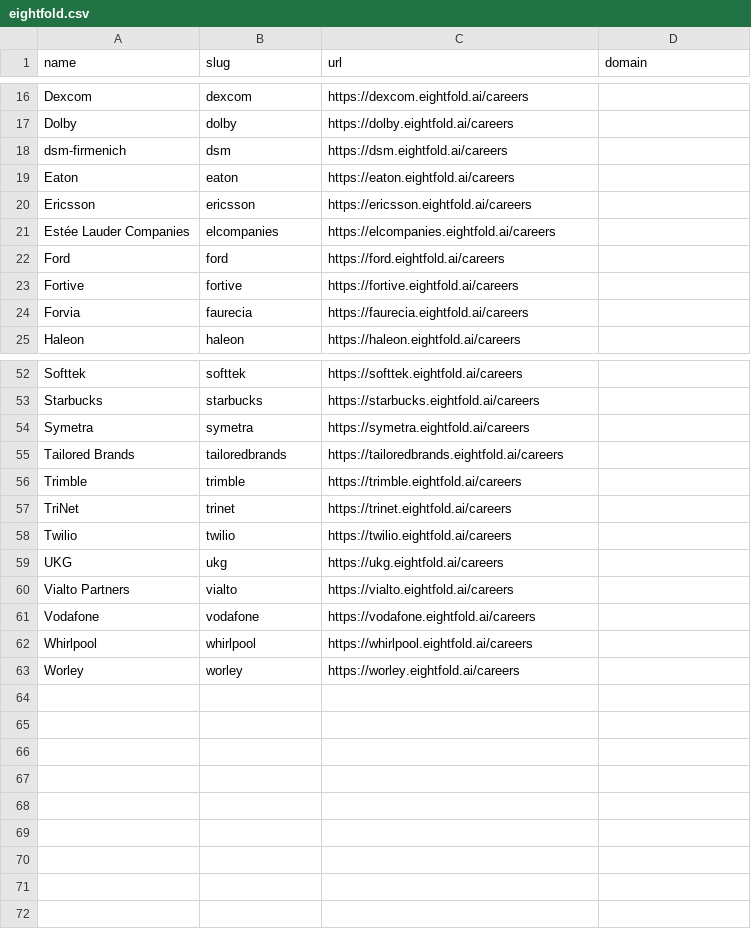
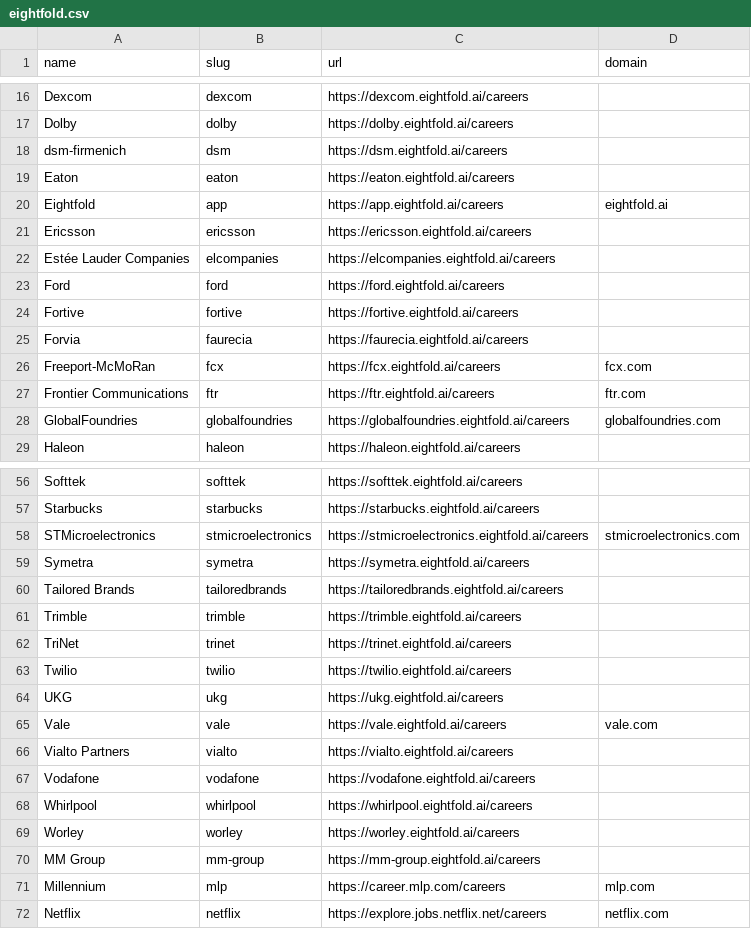
Before and after one commit to shivavvs7/ats-scrapers, a CSV file: ats-companies/eightfold.csv, drawn as a sheet; only a part is shown, gaps mark what is left out; the diff names each change by its address in the sheet, - before the commit and + after, or states it on an @@ line.

```diff
--- a/ats-companies/eightfold.csv
+++ b/ats-companies/eightfold.csv
+row 20: Eightfold | app | https://app.eightfold.ai/careers | eightfold.ai
+row 26: Freeport-McMoRan | fcx | https://fcx.eightfold.ai/careers | fcx.com
+row 27: Frontier Communications | ftr | https://ftr.eightfold.ai/careers | ftr.com
+row 28: GlobalFoundries | globalfoundries | https://globalfoundries.eightfold.ai/careers | globalfoundries.com
+row 58: STMicroelectronics | stmicroelectronics | https://stmicroelectronics.eightfold.ai/careers | stmicroelectronics.com
+row 65: Vale | vale | https://vale.eightfold.ai/careers | vale.com
+row 70: MM Group | mm-group | https://mm-group.eightfold.ai/careers
+row 71: Millennium | mlp | https://career.mlp.com/careers | mlp.com
+row 72: Netflix | netflix | https://explore.jobs.netflix.net/careers | netflix.com
```
Also changed, not shown: 2 other files.
